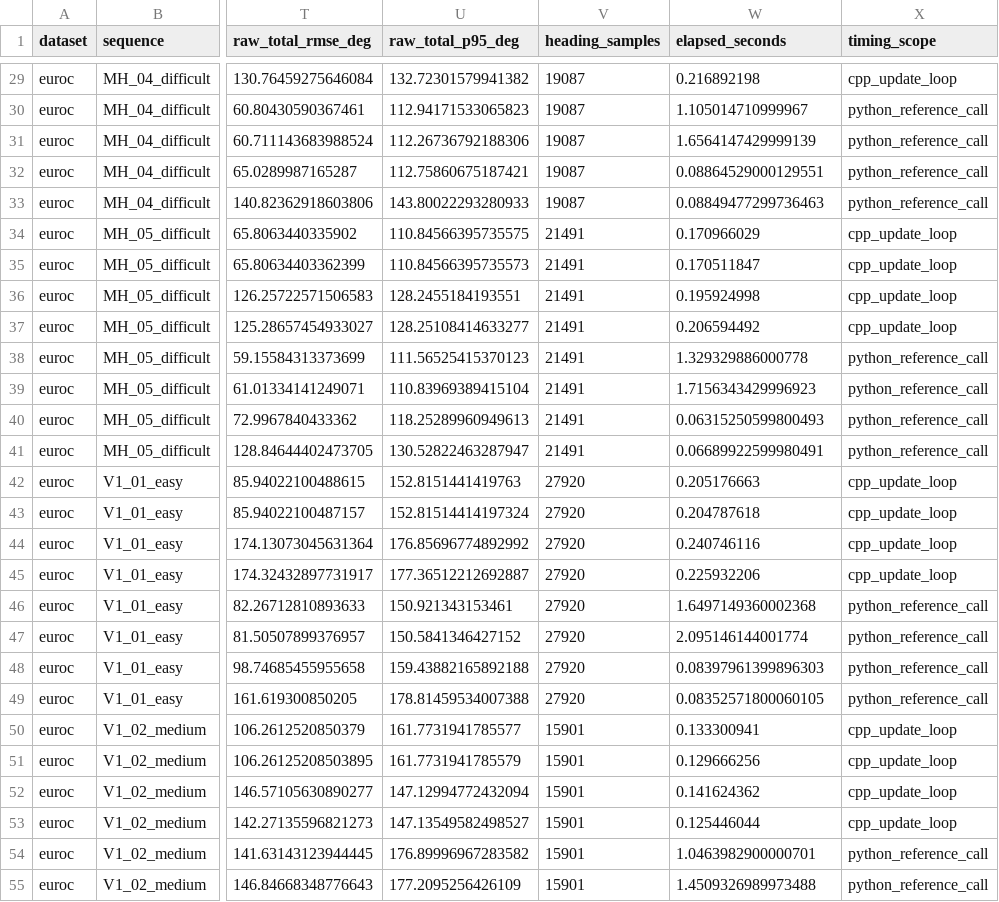
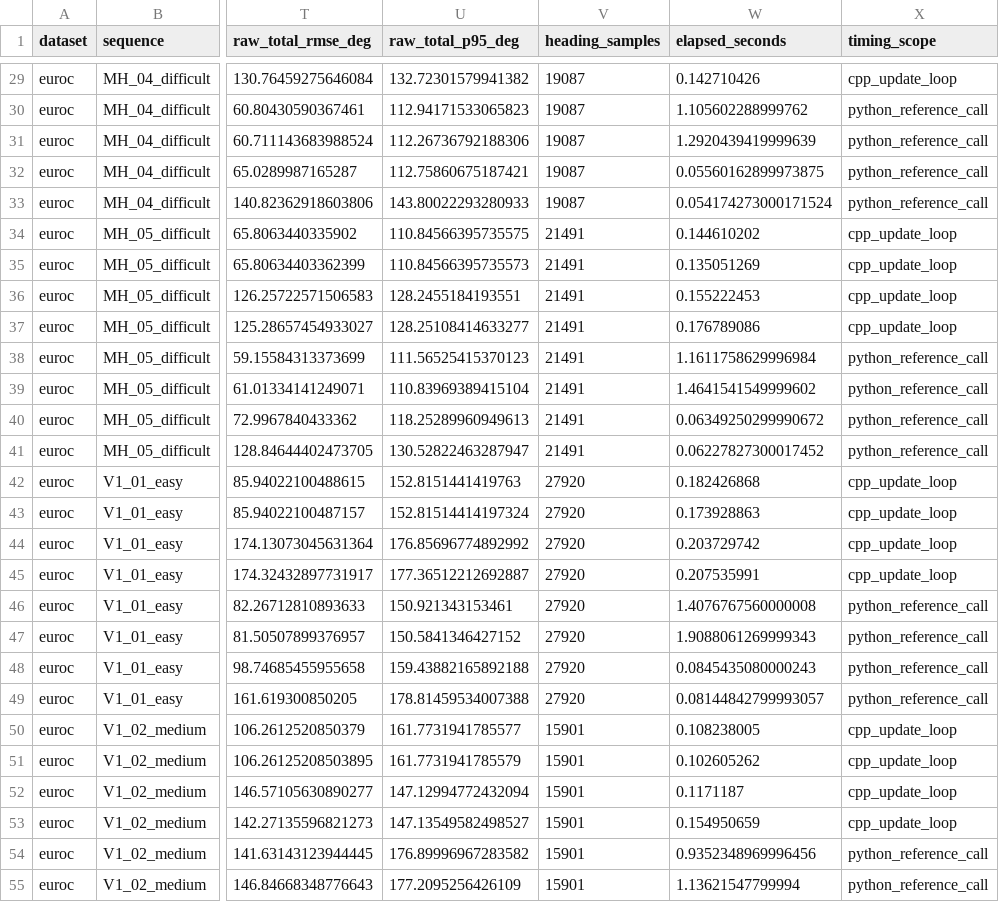
Before and after one commit to sfwa/ukf, a CSV file: docs/euroc/per-sequence.csv, drawn as a sheet; only a part is shown, gaps mark what is left out; the diff covers the shown part only; the diff names each change by its address in the sheet, - before the commit and + after, or states it on an @@ line.

```diff
--- a/docs/euroc/per-sequence.csv
+++ b/docs/euroc/per-sequence.csv
-W29 (elapsed_seconds): 0.216892198
+W29 (elapsed_seconds): 0.142710426
-W30 (elapsed_seconds): 1.105014710999967
+W30 (elapsed_seconds): 1.105602288999762
-W31 (elapsed_seconds): 1.6564147429999139
+W31 (elapsed_seconds): 1.2920439419999639
-W32 (elapsed_seconds): 0.08864529000129551
+W32 (elapsed_seconds): 0.05560162899973875
-W33 (elapsed_seconds): 0.08849477299736463
+W33 (elapsed_seconds): 0.054174273000171524
-W34 (elapsed_seconds): 0.170966029
+W34 (elapsed_seconds): 0.144610202
-W35 (elapsed_seconds): 0.170511847
+W35 (elapsed_seconds): 0.135051269
-W36 (elapsed_seconds): 0.195924998
+W36 (elapsed_seconds): 0.155222453
-W37 (elapsed_seconds): 0.206594492
+W37 (elapsed_seconds): 0.176789086
-W38 (elapsed_seconds): 1.329329886000778
+W38 (elapsed_seconds): 1.1611758629996984
-W39 (elapsed_seconds): 1.7156343429996923
+W39 (elapsed_seconds): 1.4641541549999602
-W40 (elapsed_seconds): 0.06315250599800493
+W40 (elapsed_seconds): 0.06349250299990672
-W41 (elapsed_seconds): 0.06689922599980491
+W41 (elapsed_seconds): 0.06227827300017452
-W42 (elapsed_seconds): 0.205176663
+W42 (elapsed_seconds): 0.182426868
-W43 (elapsed_seconds): 0.204787618
+W43 (elapsed_seconds): 0.173928863
-W44 (elapsed_seconds): 0.240746116
+W44 (elapsed_seconds): 0.203729742
-W45 (elapsed_seconds): 0.225932206
+W45 (elapsed_seconds): 0.207535991
-W46 (elapsed_seconds): 1.6497149360002368
+W46 (elapsed_seconds): 1.4076767560000008
-W47 (elapsed_seconds): 2.095146144001774
+W47 (elapsed_seconds): 1.9088061269999343
-W48 (elapsed_seconds): 0.08397961399896303
+W48 (elapsed_seconds): 0.0845435080000243
-W49 (elapsed_seconds): 0.08352571800060105
+W49 (elapsed_seconds): 0.08144842799993057
-W50 (elapsed_seconds): 0.133300941
+W50 (elapsed_seconds): 0.108238005
-W51 (elapsed_seconds): 0.129666256
+W51 (elapsed_seconds): 0.102605262
-W52 (elapsed_seconds): 0.141624362
+W52 (elapsed_seconds): 0.1171187
-W53 (elapsed_seconds): 0.125446044
+W53 (elapsed_seconds): 0.154950659
-W54 (elapsed_seconds): 1.0463982900000701
+W54 (elapsed_seconds): 0.9352348969996456
-W55 (elapsed_seconds): 1.4509326989973488
+W55 (elapsed_seconds): 1.13621547799994
```
Also changed, not shown: 61 edited cells elsewhere in this file, docs/benchmarks/attitude-per-trial.csv, 10 other files.
